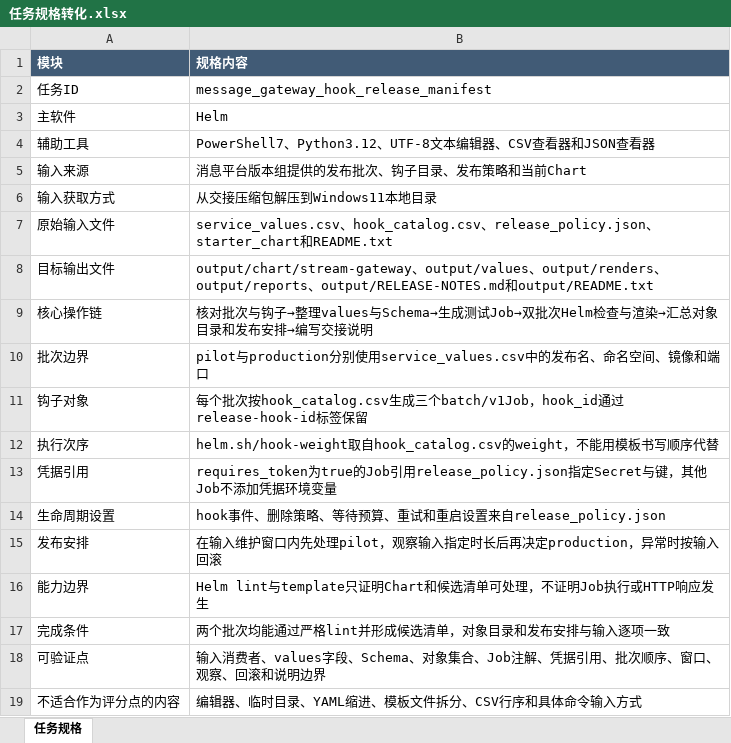
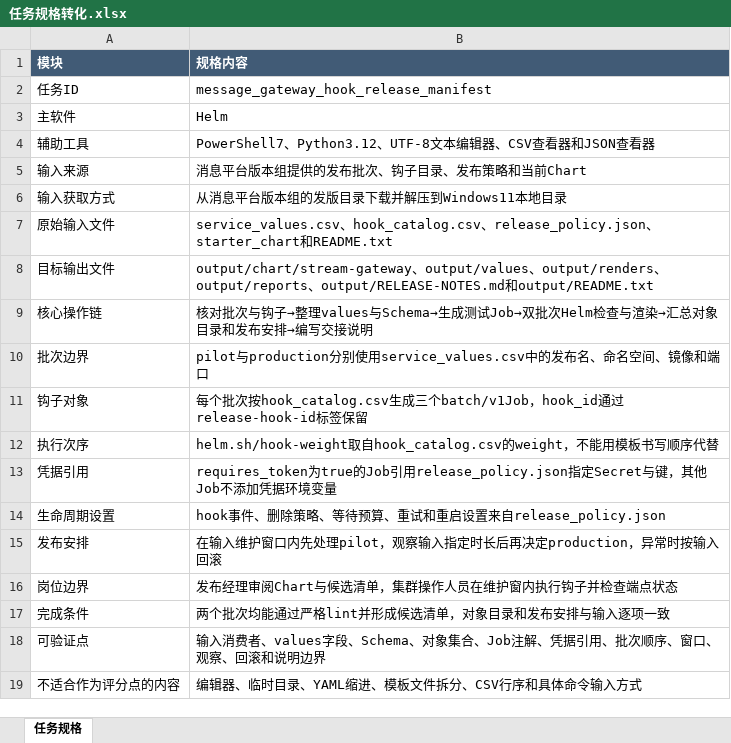
Before and after one commit to CLK123654/ale-q2815-windows-repro, an Excel workbook: task/任务规格转化.xlsx, sheet 任务规格, drawn as a sheet; values as stored, in another font and other column widths than the file's, no borders; removed rows and columns are numbered as before the commit, all else as after; the diff names each change by its address in the sheet, - before the commit and + after, or states it on an @@ line.

```diff
--- a/task/任务规格转化.xlsx (sheet 任务规格)
+++ b/task/任务规格转化.xlsx (sheet 任务规格)
-B6 (规格内容): 从交接压缩包解压到Windows11本地目录
+B6 (规格内容): 从消息平台版本组的发版目录下载并解压到Windows11本地目录
-row 16: 能力边界 | Helm lint与template只证明Chart和候选清单可处理，不证明Job执行或HTTP响应发生
+row 16: 岗位边界 | 发布经理审阅Chart与候选清单，集群操作人员在维护窗内执行钩子并检查端点状态
```
Also changed, not shown: task/关键标准答案.xlsx, 7 other files.
